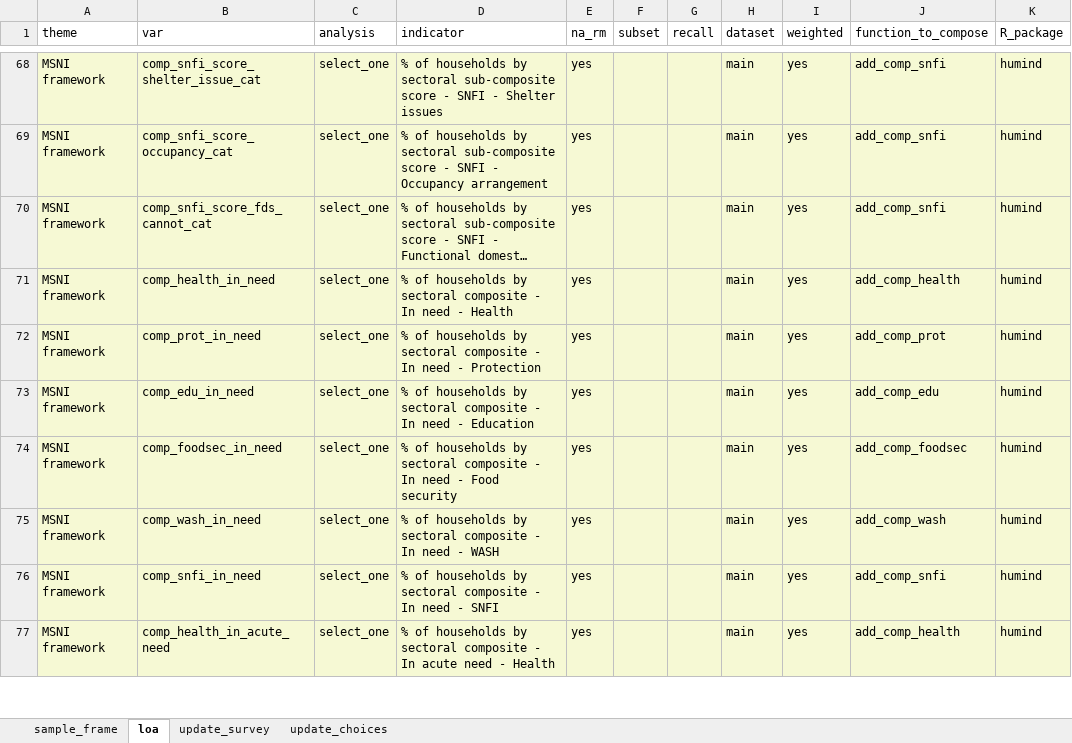
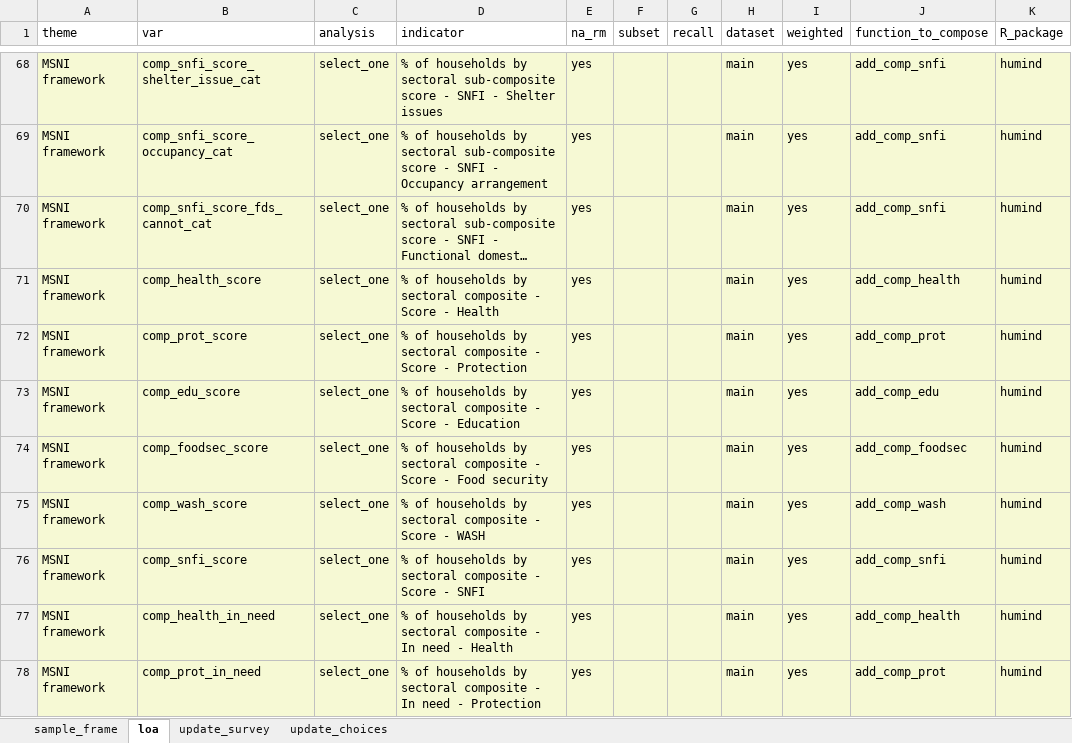
Before and after one commit to impact-initiatives-hppu/humind.data, an Excel workbook: data-raw/loa.xlsx, sheet loa, drawn as a sheet; only a part is shown, gaps mark what is left out; the shorter side is filled out with more unchanged rows; long unchanged cells end in …; values as stored, in another font and other column widths than the file's, no borders; table styles not drawn; the diff names each change by its address in the sheet, - before the commit and + after, or states it on an @@ line.

```diff
--- a/data-raw/loa.xlsx (sheet loa)
+++ b/data-raw/loa.xlsx (sheet loa)
+row 71: MSNI framework | comp_health_score | select_one | % of households by sectoral composite - Score - Health | yes |  |  | main | yes | add_comp_health | humind
+row 72: MSNI framework | comp_prot_score | select_one | % of households by sectoral composite - Score - Protection | yes |  |  | main | yes | add_comp_prot | humind
+row 73: MSNI framework | comp_edu_score | select_one | % of households by sectoral composite - Score - Education | yes |  |  | main | yes | add_comp_edu | humind
+row 74: MSNI framework | comp_foodsec_score | select_one | % of households by sectoral composite - Score - Food security | yes |  |  | main | yes | add_comp_foodsec | humind
+row 75: MSNI framework | comp_wash_score | select_one | % of households by sectoral composite - Score - WASH | yes |  |  | main | yes | add_comp_wash | humind
+row 76: MSNI framework | comp_snfi_score | select_one | % of households by sectoral composite - Score - SNFI | yes |  |  | main | yes | add_comp_snfi | humind
```
Also changed, not shown: sheet update_survey, 3 other files.
